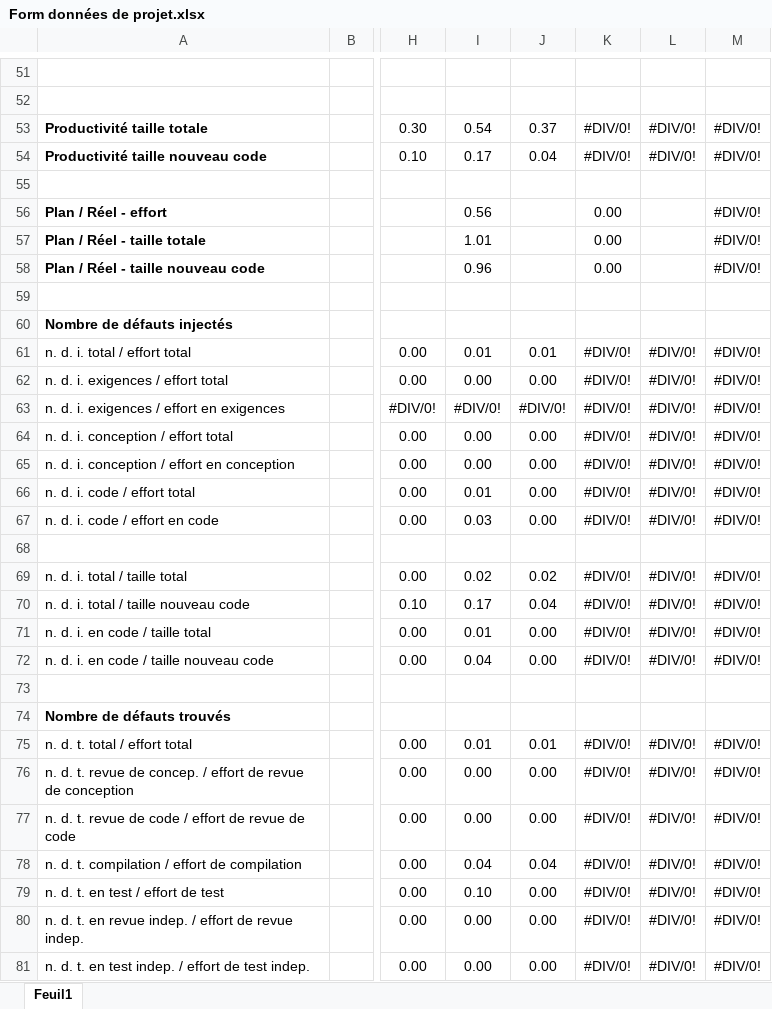
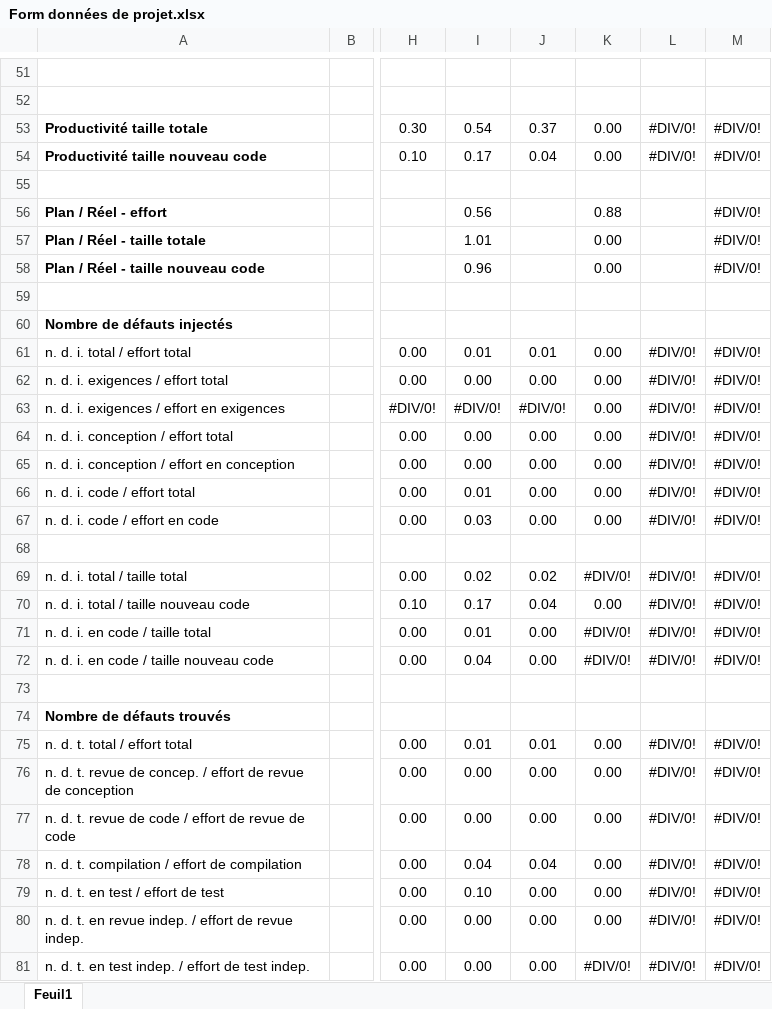
Before and after one commit to htessier/LOG330, an Excel workbook: TP05/documents/Moodle/Form données de projet.xlsx, sheet Feuil1, drawn as a sheet; only a part is shown, gaps mark what is left out; values as stored, in another font and other column widths than the file's, no borders; the diff covers the shown part only; the diff names each change by its address in the sheet, - before the commit and + after, or states it on an @@ line.

```diff
--- a/TP05/documents/Moodle/Form données de projet.xlsx (sheet Feuil1)
+++ b/TP05/documents/Moodle/Form données de projet.xlsx (sheet Feuil1)
-K53:K54: #DIV/0!
+K53:K54: 0.00
-K56: 0.00
+K56: 0.88
-K61:K67: #DIV/0!
+K61:K67: 0.00
-K70: #DIV/0!
+K70: 0.00
-K75:K80: #DIV/0!
+K75:K80: 0.00
```
Also changed, not shown: 28 edited cells elsewhere in this sheet.
